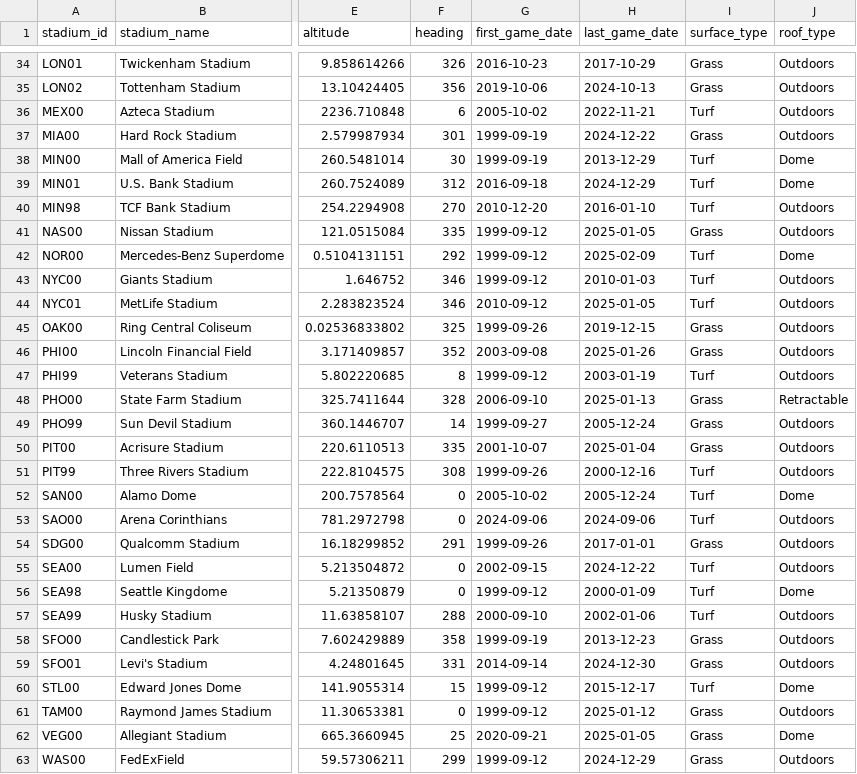
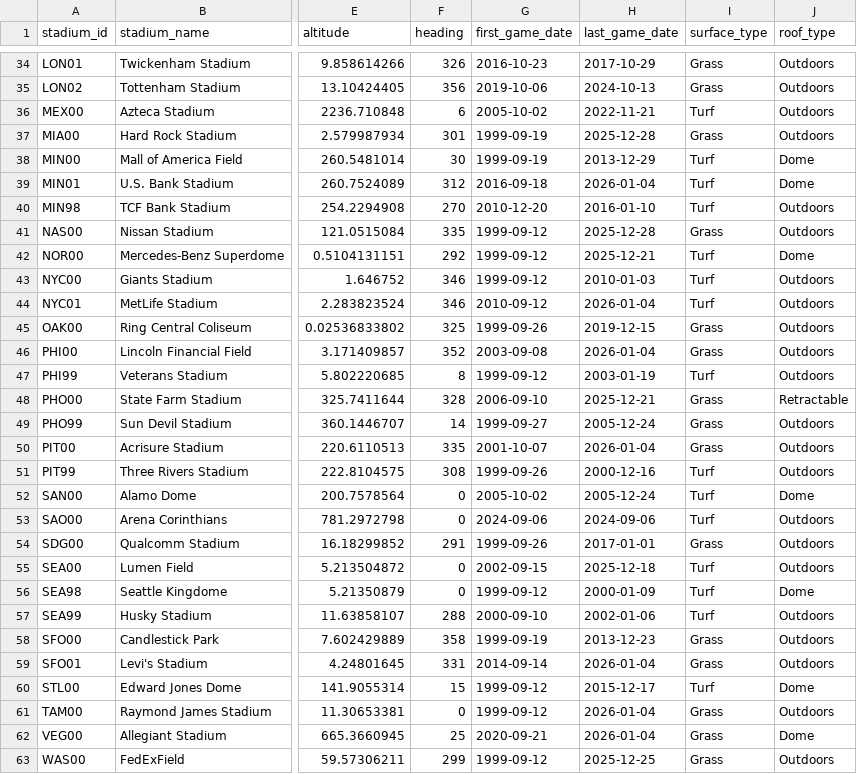
Before and after one commit to greerreNFL/Stadiums, a CSV file: data/stadiums.csv, drawn as a sheet; only a part is shown, gaps mark what is left out; the diff covers the shown part only; the diff names each change by its address in the sheet, - before the commit and + after, or states it on an @@ line.

```diff
--- a/data/stadiums.csv
+++ b/data/stadiums.csv
-H37 (last_game_date): 2024-12-22
+H37 (last_game_date): 2025-12-28
-H39 (last_game_date): 2024-12-29
+H39 (last_game_date): 2026-01-04
-H41 (last_game_date): 2025-01-05
+H41 (last_game_date): 2025-12-28
-H42 (last_game_date): 2025-02-09
+H42 (last_game_date): 2025-12-21
-H44 (last_game_date): 2025-01-05
+H44 (last_game_date): 2026-01-04
-H46 (last_game_date): 2025-01-26
+H46 (last_game_date): 2026-01-04
-H48 (last_game_date): 2025-01-13
+H48 (last_game_date): 2025-12-21
-H50 (last_game_date): 2025-01-04
+H50 (last_game_date): 2026-01-04
-H55 (last_game_date): 2024-12-22
+H55 (last_game_date): 2025-12-18
-H59 (last_game_date): 2024-12-30
+H59 (last_game_date): 2026-01-04
-H61 (last_game_date): 2025-01-12
+H61 (last_game_date): 2026-01-04
-H62 (last_game_date): 2025-01-05
+H62 (last_game_date): 2026-01-04
-H63 (last_game_date): 2024-12-29
+H63 (last_game_date): 2025-12-25
```
Also changed, not shown: 17 edited cells elsewhere in this file, data/team_stadiums.csv.
